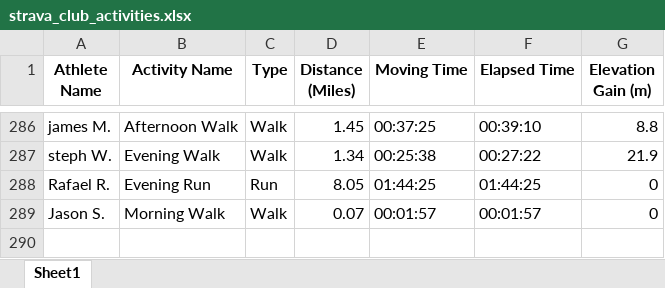
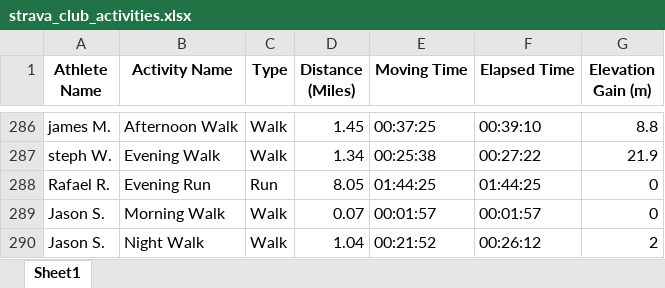
Before and after one commit to aiteam5-hub/TeamDistanceChallenge, an Excel workbook: strava_club_activities.xlsx, sheet Sheet1, drawn as a sheet; only a part is shown, gaps mark what is left out; values as stored, in another font and other column widths than the file's, no borders; the diff names each change by its address in the sheet, - before the commit and + after, or states it on an @@ line.

```diff
--- a/strava_club_activities.xlsx (sheet Sheet1)
+++ b/strava_club_activities.xlsx (sheet Sheet1)
+row 290: Jason S. | Night Walk | Walk | 1.04 | 00:21:52 | 00:26:12 | 2
```
Also changed, not shown: 1 other file.
